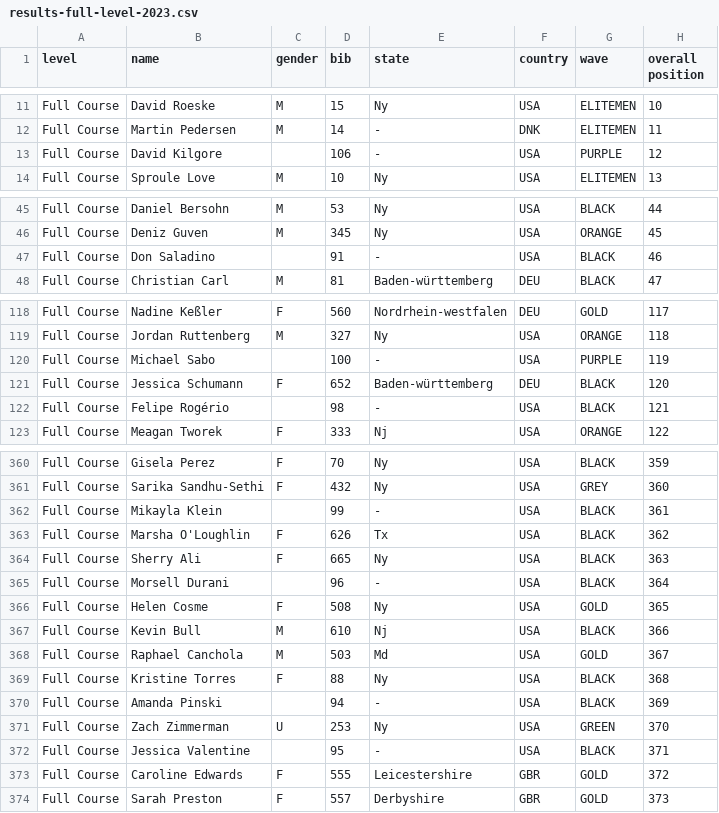
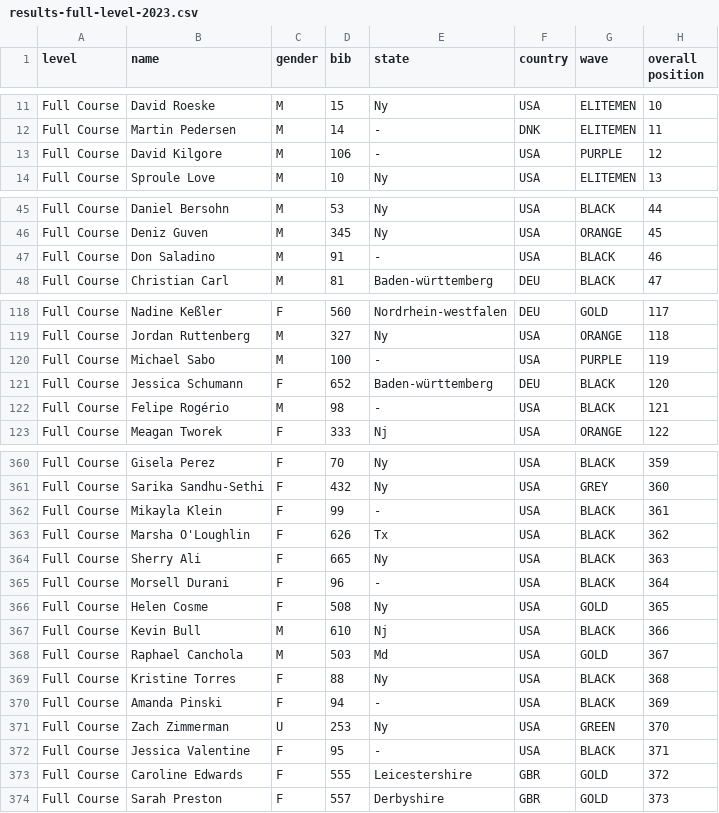
Before and after one commit to josevnz/tutorials, a CSV file: docs/EmpireStateRunUp/empirestaterunup/results-full-level-2023.csv, drawn as a sheet; only a part is shown, gaps mark what is left out; the diff covers the shown part only; the diff names each change by its address in the sheet, - before the commit and + after, or states it on an @@ line.

```diff
--- a/docs/EmpireStateRunUp/empirestaterunup/results-full-level-2023.csv
+++ b/docs/EmpireStateRunUp/empirestaterunup/results-full-level-2023.csv
-C13 (gender): (empty)
+C13 (gender): M
-C47 (gender): (empty)
+C47 (gender): M
-C120 (gender): (empty)
+C120 (gender): M
-C122 (gender): (empty)
+C122 (gender): M
-C362 (gender): (empty)
+C362 (gender): F
-C365 (gender): (empty)
+C365 (gender): F
-C370 (gender): (empty)
+C370 (gender): F
-C372 (gender): (empty)
+C372 (gender): F
```
Also changed, not shown: 40 edited cells elsewhere in this file, 1 other file.
